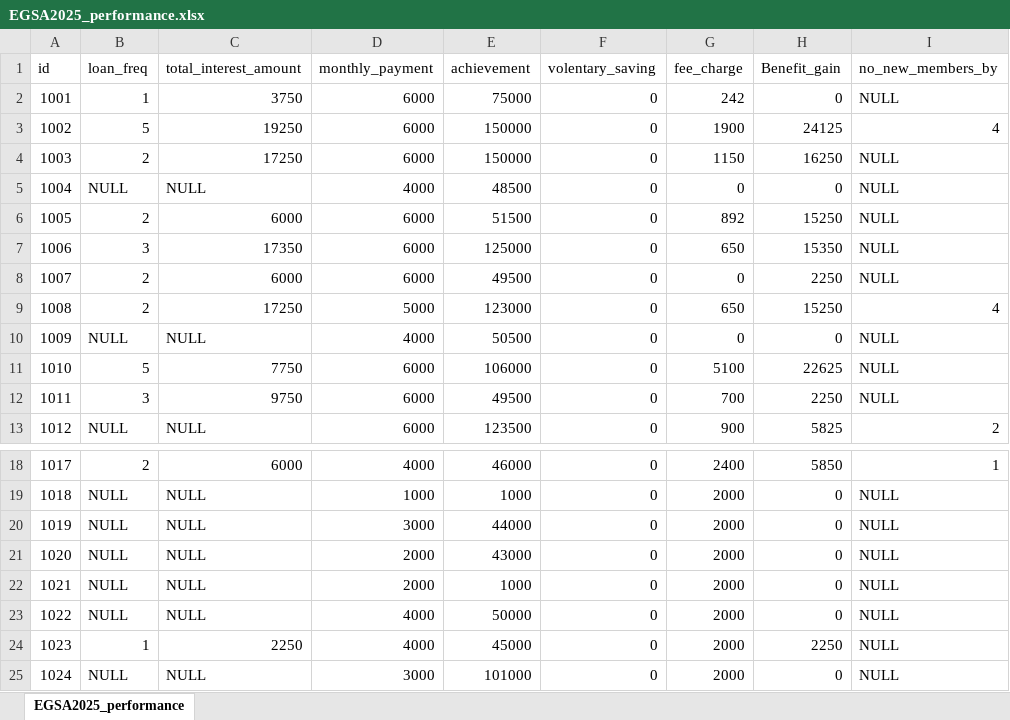
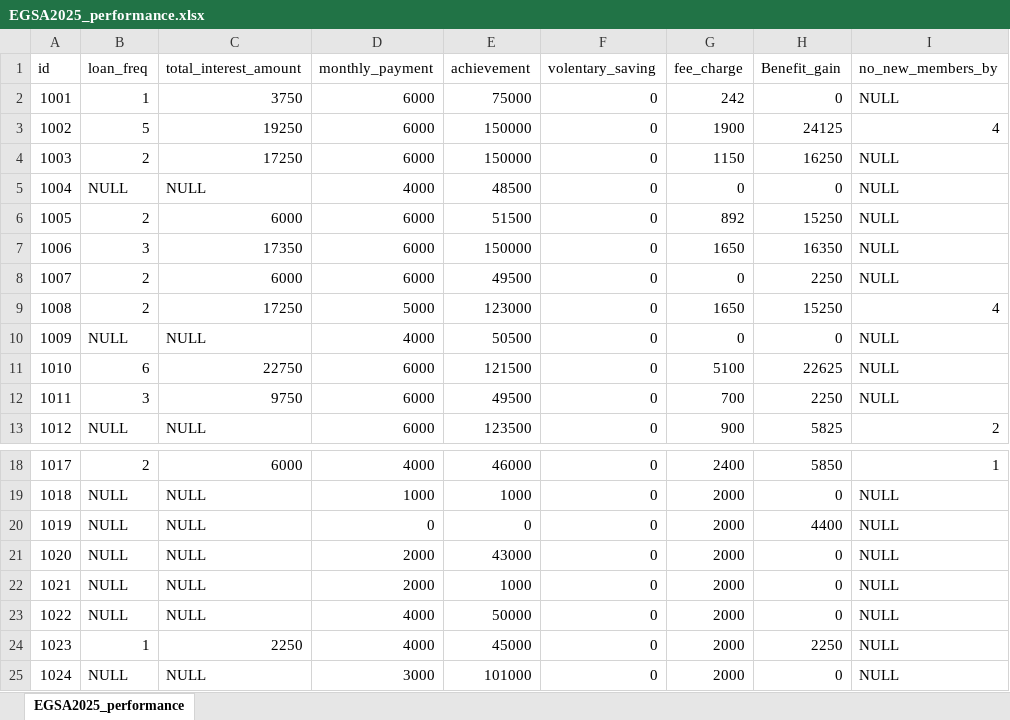
Before and after one commit to Walfaanaa/EGSA2025_performance, an Excel workbook: EGSA2025_performance.xlsx, sheet EGSA2025_performance, drawn as a sheet; only a part is shown, gaps mark what is left out; values as stored, in another font and other column widths than the file's, no borders; the diff names each change by its address in the sheet, - before the commit and + after, or states it on an @@ line.

Commit message:
Add files via upload

```diff
--- a/EGSA2025_performance.xlsx (sheet EGSA2025_performance)
+++ b/EGSA2025_performance.xlsx (sheet EGSA2025_performance)
-E7 (achievement): 125000
+E7 (achievement): 150000
-G7 (fee_charge): 650
+G7 (fee_charge): 1650
-H7 (Benefit_gain): 15350
+H7 (Benefit_gain): 16350
-G9 (fee_charge): 650
+G9 (fee_charge): 1650
-B11 (loan_freq): 5
+B11 (loan_freq): 6
-C11 (total_interest_amount): 7750
+C11 (total_interest_amount): 22750
-E11 (achievement): 106000
+E11 (achievement): 121500
-D20 (monthly_payment): 3000
+D20 (monthly_payment): 0
-E20 (achievement): 44000
+E20 (achievement): 0
-H20 (Benefit_gain): 0
+H20 (Benefit_gain): 4400
```
